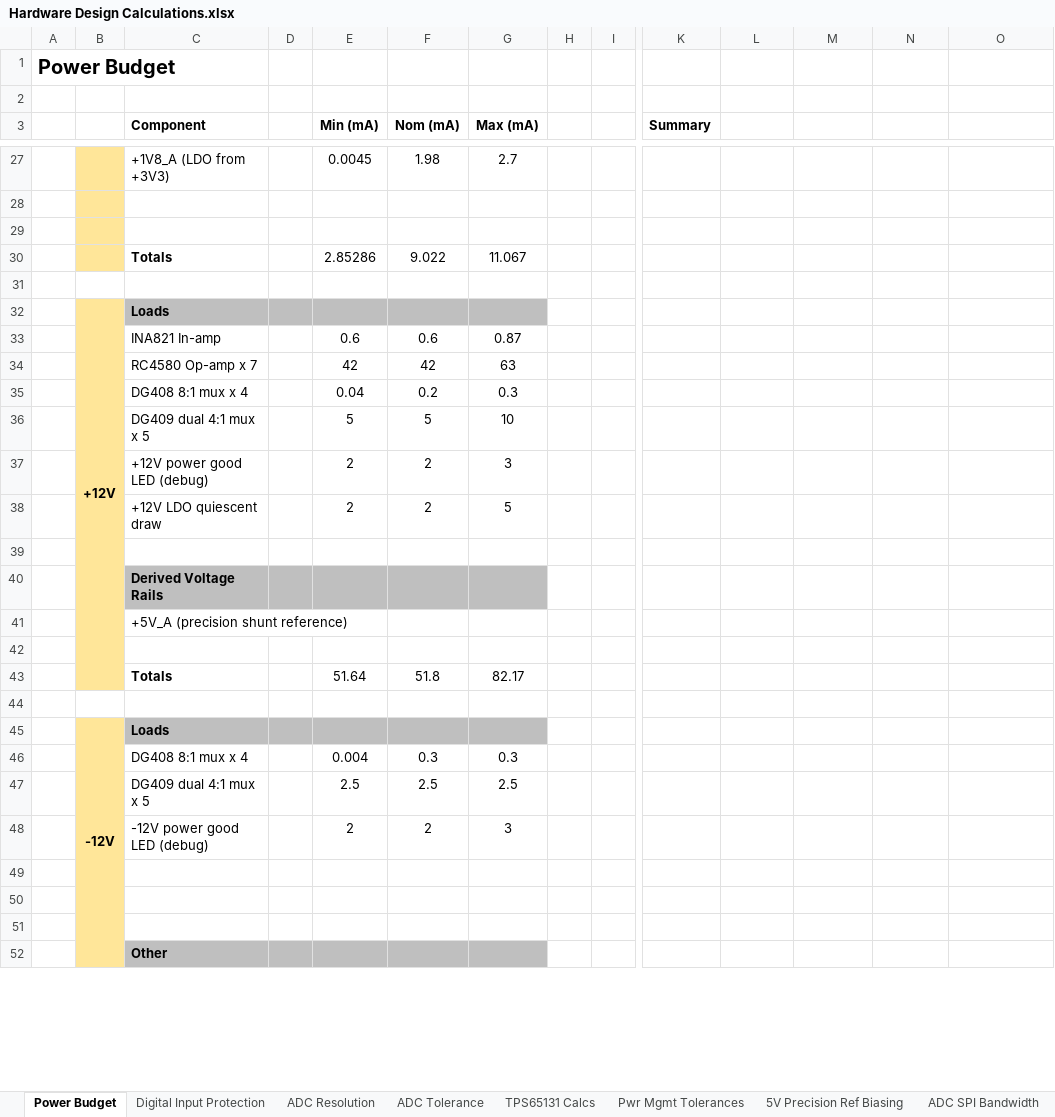
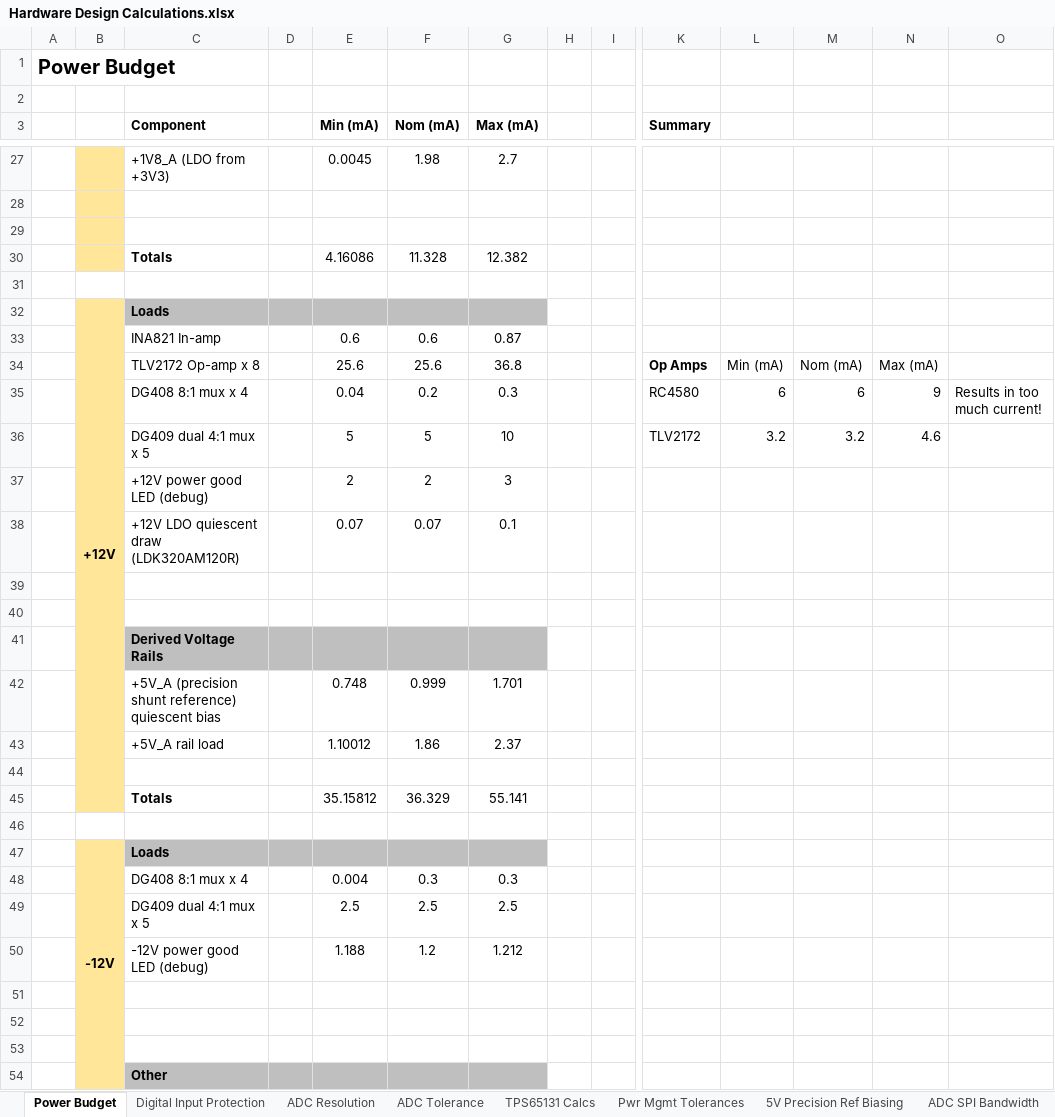
Before and after one commit to yunjasper/ecse478_honours_thesis, an Excel workbook: 0 Documentation/1 Design Calculations/Hardware Design Calculations.xlsx, sheet Power Budget, drawn as a sheet; only a part is shown, gaps mark what is left out; values as stored, in another font and other column widths than the file's, no borders; charts and pictures and conditional formats not drawn; removed rows and columns are numbered as before the commit, all else as after; rows hold the shown columns only; the diff covers the shown part only; the diff names each change by its address in the sheet, - before the commit and + after, or states it on an @@ line.

Commit message:
copy eval board to daq device schematics. updated power budget. continued design for daq device

```diff
--- a/0 Documentation/1 Design Calculations/Hardware Design Calculations.xlsx (sheet Power Budget)
+++ b/0 Documentation/1 Design Calculations/Hardware Design Calculations.xlsx (sheet Power Budget)
-row 30:  |  | Totals |  | 2.85286 | 9.022 | 11.067
+row 30:  |  | Totals |  | 4.16086 | 11.328 | 12.382
-row 34:  |  | RC4580 Op-amp x 7 |  | 42 | 42 | 63
-row 35:  |  | DG408 8:1 mux x 4 |  | 0.04 | 0.2 | 0.3
-row 36:  |  | DG409 dual 4:1 mux x 5 |  | 5 | 5 | 10
+row 34:  |  | TLV2172 Op-amp x 8 |  | 25.6 | 25.6 | 36.8 |  |  | Op Amps | Min (mA) | Nom (mA) | Max (mA)
+row 35:  |  | DG408 8:1 mux x 4 |  | 0.04 | 0.2 | 0.3 |  |  | RC4580 | 6 | 6 | 9 | Results in too much current!
+row 36:  |  | DG409 dual 4:1 mux x 5 |  | 5 | 5 | 10 |  |  | TLV2172 | 3.2 | 3.2 | 4.6
+row 38:  |  | +12V LDO quiescent draw (LDK320AM120R) |  | 0.07 | 0.07 | 0.1
-row 39:  |  | +12V LDO quiescent draw |  | 2 | 2 | 5
+row 39: (empty)
-row 41:  |  | +5V_A (precision shunt reference)
+row 42:  |  | +5V_A (precision shunt reference) quiescent bias |  | 0.748 | 0.999 | 1.701
+row 43:  |  | +5V_A rail load |  | 1.10012 | 1.86 | 2.37
-row 43:  |  | Totals |  | 51.64 | 51.8 | 82.17
+row 45:  |  | Totals |  | 35.15812 | 36.329 | 55.141
-row 48:  |  | -12V power good LED (debug) |  | 2 | 2 | 3
+row 50:  |  | -12V power good LED (debug) |  | 1.188 | 1.2 | 1.212
```
Also changed, not shown: 10 added rows, 10 removed rows and 11 edited cells elsewhere in this sheet, sheet Sheet2, sheet Pwr Mgmt Tolerances, formulas that keep their value, charts or pictures, 32 other files.
